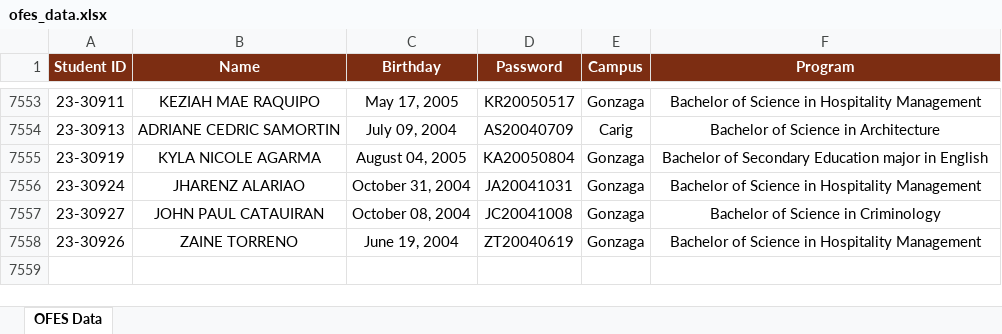
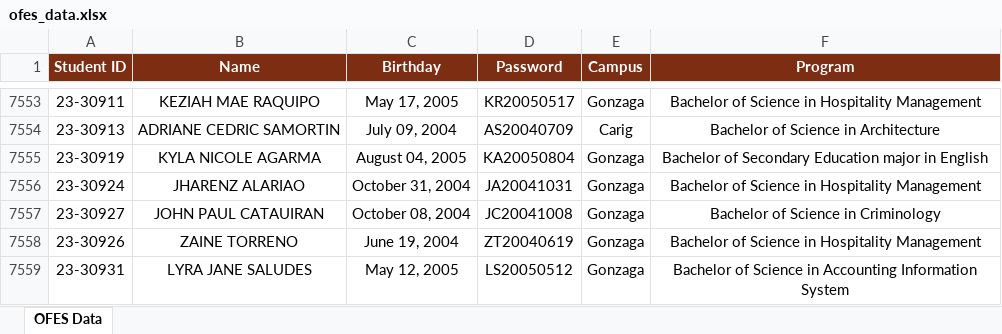
Before and after one commit to ricfx861-sys/fdcv-g-vdsfvg, an Excel workbook: ofes_data.xlsx, sheet OFES Data, drawn as a sheet; only a part is shown, gaps mark what is left out; values as stored, in another font and other column widths than the file's, no borders; the diff names each change by its address in the sheet, - before the commit and + after, or states it on an @@ line.

```diff
--- a/ofes_data.xlsx (sheet OFES Data)
+++ b/ofes_data.xlsx (sheet OFES Data)
+row 7559: 23-30931 | LYRA JANE SALUDES | May 12, 2005 | LS20050512 | Gonzaga | Bachelor of Science in Accounting Information System
```
Also changed, not shown: 1 other file.
